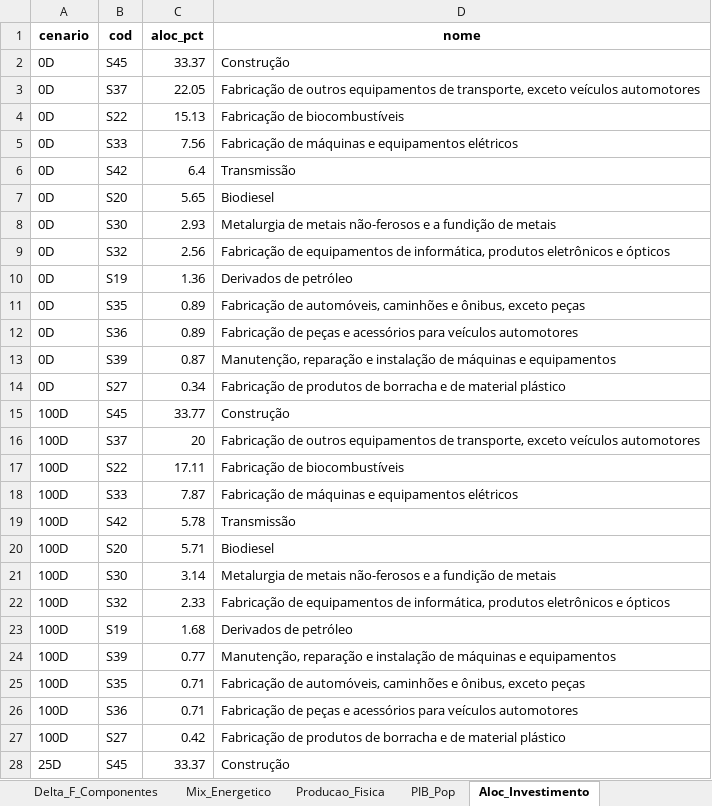
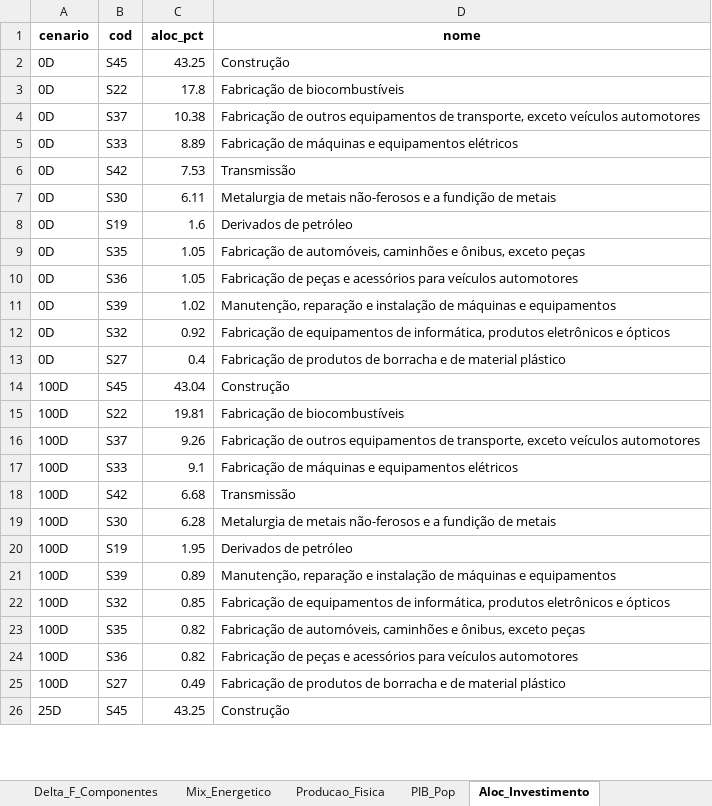
Before and after one commit to cludovique/brazil-climate-macro-model, an Excel workbook: outputs/tables/mma_shock_results.xlsx, sheet Aloc_Investimento, drawn as a sheet; only a part is shown; values as stored, in another font and other column widths than the file's, no borders; removed rows and columns are numbered as before the commit, all else as after; the diff covers the shown part only; the diff names each change by its address in the sheet, - before the commit and + after, or states it on an @@ line.

```diff
--- a/outputs/tables/mma_shock_results.xlsx (sheet Aloc_Investimento)
+++ b/outputs/tables/mma_shock_results.xlsx (sheet Aloc_Investimento)
-C2 (aloc_pct): 33.37
+C2 (aloc_pct): 43.25
-row 3: 0D | S37 | 22.05 | Fabricação de outros equipamentos de transporte, exceto veículos automotores
-C3 (aloc_pct): 15.13
+C3 (aloc_pct): 17.8
+row 4: 0D | S37 | 10.38 | Fabricação de outros equipamentos de transporte, exceto veículos automotores
-C5 (aloc_pct): 7.56
+C5 (aloc_pct): 8.89
-C6 (aloc_pct): 6.4
+C6 (aloc_pct): 7.53
-row 7: 0D | S20 | 5.65 | Biodiesel
-C7 (aloc_pct): 2.93
+C7 (aloc_pct): 6.11
-row 9: 0D | S32 | 2.56 | Fabricação de equipamentos de informática, produtos eletrônicos e ópticos
-C8 (aloc_pct): 1.36
+C8 (aloc_pct): 1.6
-C9:C10 (aloc_pct): 0.89
+C9:C10 (aloc_pct): 1.05
-C11 (aloc_pct): 0.87
+C11 (aloc_pct): 1.02
+row 12: 0D | S32 | 0.92 | Fabricação de equipamentos de informática, produtos eletrônicos e ópticos
-C13 (aloc_pct): 0.34
+C13 (aloc_pct): 0.4
-C14 (aloc_pct): 33.77
+C14 (aloc_pct): 43.04
-row 16: 100D | S37 | 20 | Fabricação de outros equipamentos de transporte, exceto veículos automotores
-C15 (aloc_pct): 17.11
+C15 (aloc_pct): 19.81
+row 16: 100D | S37 | 9.26 | Fabricação de outros equipamentos de transporte, exceto veículos automotores
-C17 (aloc_pct): 7.87
+C17 (aloc_pct): 9.1
-C18 (aloc_pct): 5.78
+C18 (aloc_pct): 6.68
-row 20: 100D | S20 | 5.71 | Biodiesel
-C19 (aloc_pct): 3.14
+C19 (aloc_pct): 6.28
-row 22: 100D | S32 | 2.33 | Fabricação de equipamentos de informática, produtos eletrônicos e ópticos
-C20 (aloc_pct): 1.68
+C20 (aloc_pct): 1.95
-C21 (aloc_pct): 0.77
+C21 (aloc_pct): 0.89
+row 22: 100D | S32 | 0.85 | Fabricação de equipamentos de informática, produtos eletrônicos e ópticos
-C23:C24 (aloc_pct): 0.71
+C23:C24 (aloc_pct): 0.82
-C25 (aloc_pct): 0.42
+C25 (aloc_pct): 0.49
-C26 (aloc_pct): 33.37
+C26 (aloc_pct): 43.25
```
Also changed, not shown: 2 added rows, 3 removed rows and 9 edited cells elsewhere in this sheet, sheet Resultados_Completos, sheet Top15_por_Setor, sheet Resumo, sheet Delta_F_Componentes, sheet Tax_Choques, sheet Energia_Impacto, 4 other files.
